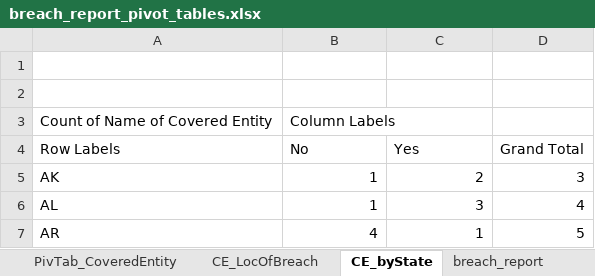
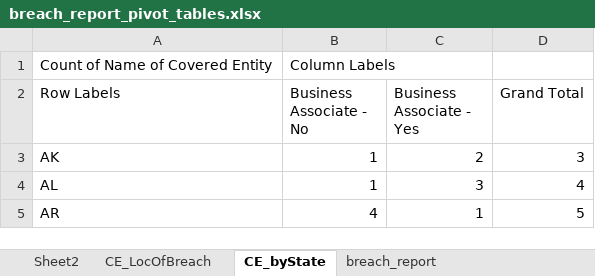
Before and after one commit to miopio/dvia-2018, an Excel workbook: 4.final-project/students/pm/suzanna/data/assets/breach_report_pivot_tables.xlsx, sheet CE_byState, drawn as a sheet; only a part is shown; values as stored, in another font and other column widths than the file's, no borders; removed rows and columns are numbered as before the commit, all else as after; the diff names each change by its address in the sheet, - before the commit and + after, or states it on an @@ line.

```diff
--- a/4.final-project/students/pm/suzanna/data/assets/breach_report_pivot_tables.xlsx (sheet CE_byState)
+++ b/4.final-project/students/pm/suzanna/data/assets/breach_report_pivot_tables.xlsx (sheet CE_byState)
+sheet tab: Sheet2
-row 1: (empty)
-row 2: (empty)
-B2: No
+B2: Business Associate - No
-C2: Yes
+C2: Business Associate - Yes
```
Also changed, not shown: sheet PivTab_CoveredEntity, sheet CE_LocOfBreach, other sheet tabs, 28 other files.
